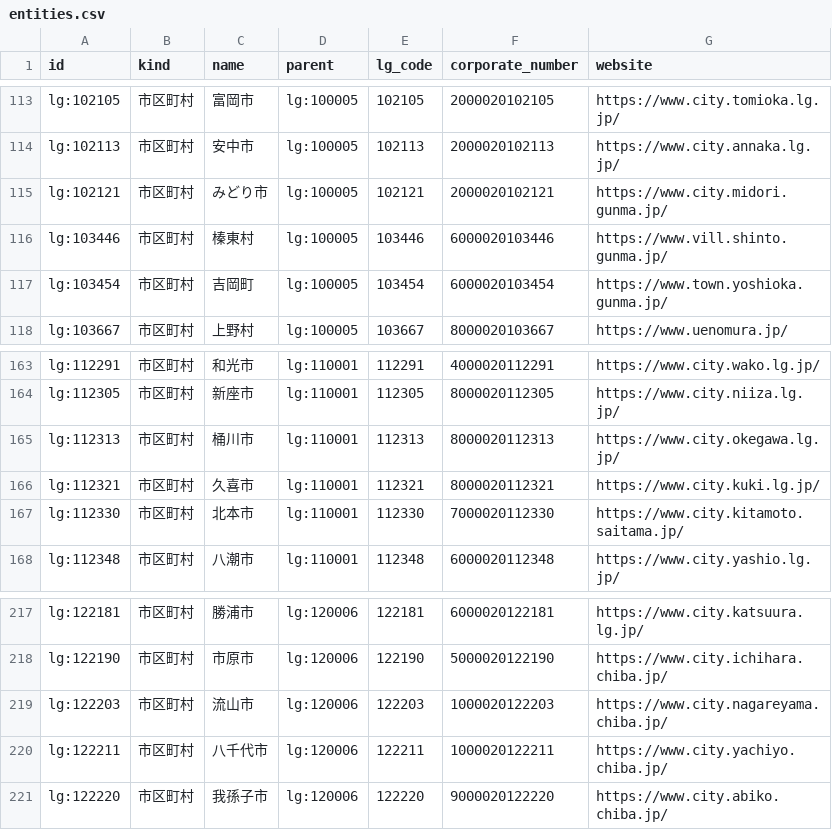
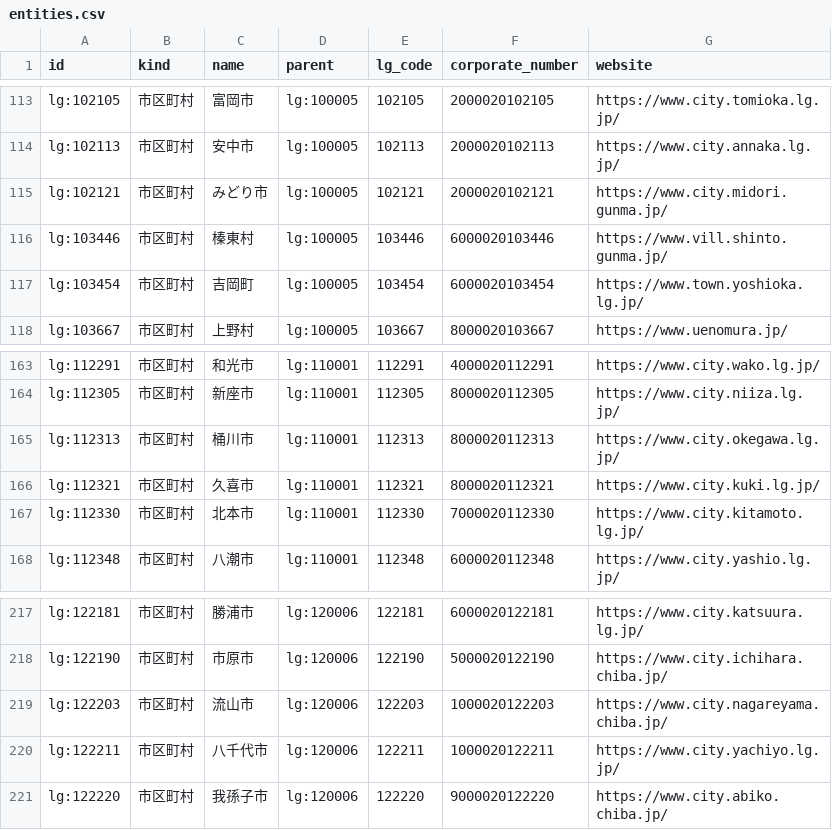
Before and after one commit to muroshima/seido-data, a CSV file: registry/entities.csv, drawn as a sheet; only a part is shown, gaps mark what is left out.

```diff
--- a/registry/entities.csv
+++ b/registry/entities.csv
@@ -116,3 +116,3 @@ lg:102121,市区町村,みどり市,lg:100005,102121,2000020102121,https://www.c
 lg:103446,市区町村,榛東村,lg:100005,103446,6000020103446,https://www.vill.shinto.gunma.jp/
-lg:103454,市区町村,吉岡町,lg:100005,103454,6000020103454,https://www.town.yoshioka.gunma.jp/
+lg:103454,市区町村,吉岡町,lg:100005,103454,6000020103454,https://www.town.yoshioka.lg.jp/
 lg:103667,市区町村,上野村,lg:100005,103667,8000020103667,https://www.uenomura.jp/
@@ -166,3 +166,3 @@ lg:112313,市区町村,桶川市,lg:110001,112313,8000020112313,https://www.city
 lg:112321,市区町村,久喜市,lg:110001,112321,8000020112321,https://www.city.kuki.lg.jp/
-lg:112330,市区町村,北本市,lg:110001,112330,7000020112330,https://www.city.kitamoto.saitama.jp/
+lg:112330,市区町村,北本市,lg:110001,112330,7000020112330,https://www.city.kitamoto.lg.jp/
 lg:112348,市区町村,八潮市,lg:110001,112348,6000020112348,https://www.city.yashio.lg.jp/
@@ -219,3 +219,3 @@ lg:122190,市区町村,市原市,lg:120006,122190,5000020122190,https://www.city
 lg:122203,市区町村,流山市,lg:120006,122203,1000020122203,https://www.city.nagareyama.chiba.jp/
-lg:122211,市区町村,八千代市,lg:120006,122211,1000020122211,https://www.city.yachiyo.chiba.jp/
+lg:122211,市区町村,八千代市,lg:120006,122211,1000020122211,https://www.city.yachiyo.lg.jp/
 lg:122220,市区町村,我孫子市,lg:120006,122220,9000020122220,https://www.city.abiko.chiba.jp/
```
Also changed, not shown: 3 other files.
